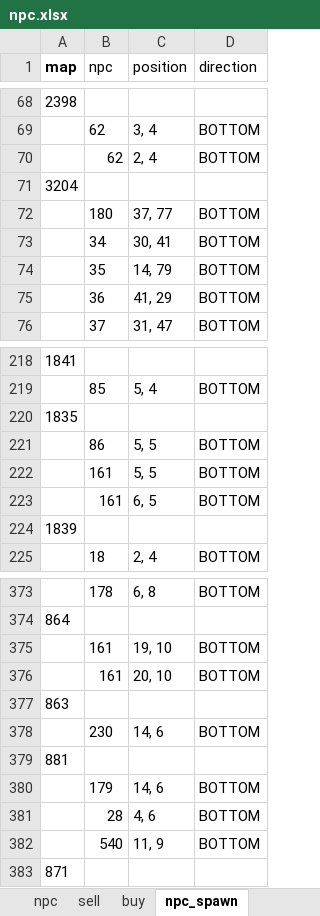
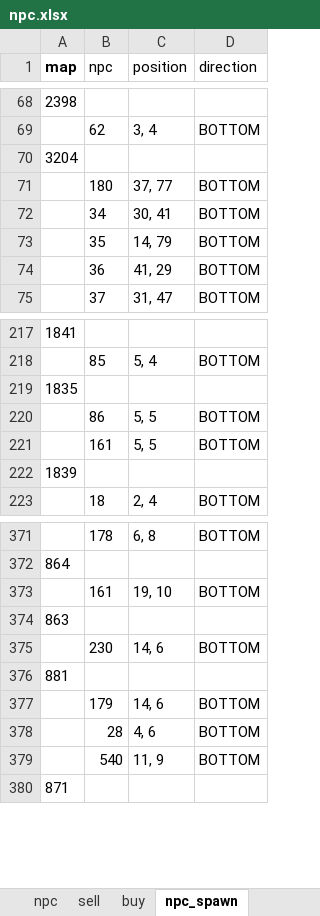
Before and after one commit to boyism80/fb, an Excel workbook: resources/table/npc.xlsx, sheet npc_spawn, drawn as a sheet; only a part is shown, gaps mark what is left out; values as stored, in another font and other column widths than the file's, no borders; the diff covers the shown part only; the diff names each change by its address in the sheet, - before the commit and + after, or states it on an @@ line.

Commit message:
script: migrate clan and blacksmith NPCs
- Extract clan NPC dialog into shared lib for 문파대리인 and 문파성관리인
- Port 중국대장장이 repair and ancient fragment crafting
- Remove duplicate inn and shop NPC spawn rows

```diff
--- a/resources/table/npc.xlsx (sheet npc_spawn)
+++ b/resources/table/npc.xlsx (sheet npc_spawn)
-row 70:  | 62 | 2, 4 | BOTTOM
-row 223:  | 161 | 6, 5 | BOTTOM
-row 376:  | 161 | 20, 10 | BOTTOM
```
Also changed, not shown: 23 removed rows elsewhere in this sheet, 4 other files.
